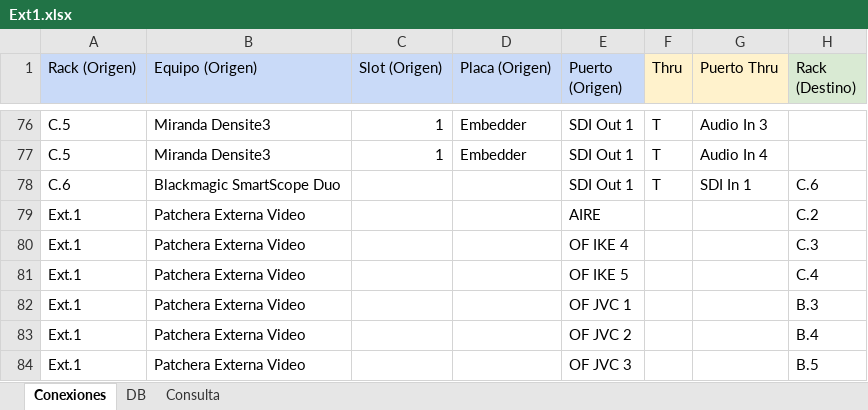
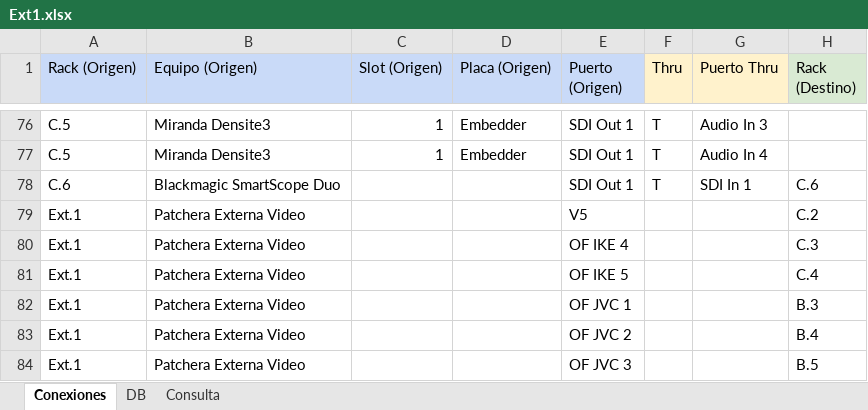
Before and after one commit to mmuccillo55/A7K9X2QF, an Excel workbook: Ext1.xlsx, sheet Conexiones, drawn as a sheet; only a part is shown, gaps mark what is left out; values as stored, in another font and other column widths than the file's, no borders; charts and pictures and conditional formats not drawn; the diff covers the shown part only; the diff names each change by its address in the sheet, - before the commit and + after, or states it on an @@ line.

```diff
--- a/Ext1.xlsx (sheet Conexiones)
+++ b/Ext1.xlsx (sheet Conexiones)
-E79 (Puerto (Origen)): AIRE
+E79 (Puerto (Origen)): V5
```
Also changed, not shown: 20 edited cells elsewhere in this sheet, sheet Consulta.
